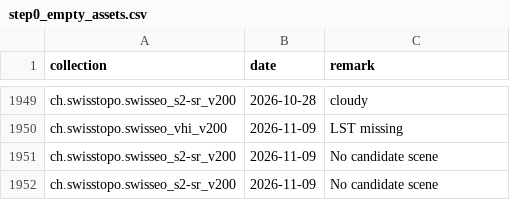
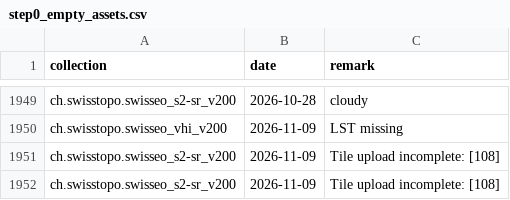
Before and after one commit to davidoesch/satromo-v2-personal, a CSV file: tools/step0_empty_assets.csv, drawn as a sheet; only a part is shown, gaps mark what is left out.

```diff
--- a/tools/step0_empty_assets.csv
+++ b/tools/step0_empty_assets.csv
@@ -1950,3 +1950,3 @@ ch.swisstopo.swisseo_s2-sr_v200,2026-10-28,cloudy
 ch.swisstopo.swisseo_vhi_v200,2026-11-09,LST missing
-ch.swisstopo.swisseo_s2-sr_v200,2026-11-09,No candidate scene
-ch.swisstopo.swisseo_s2-sr_v200,2026-11-09,No candidate scene
+ch.swisstopo.swisseo_s2-sr_v200,2026-11-09,Tile upload incomplete: [108]
+ch.swisstopo.swisseo_s2-sr_v200,2026-11-09,Tile upload incomplete: [108]
```
